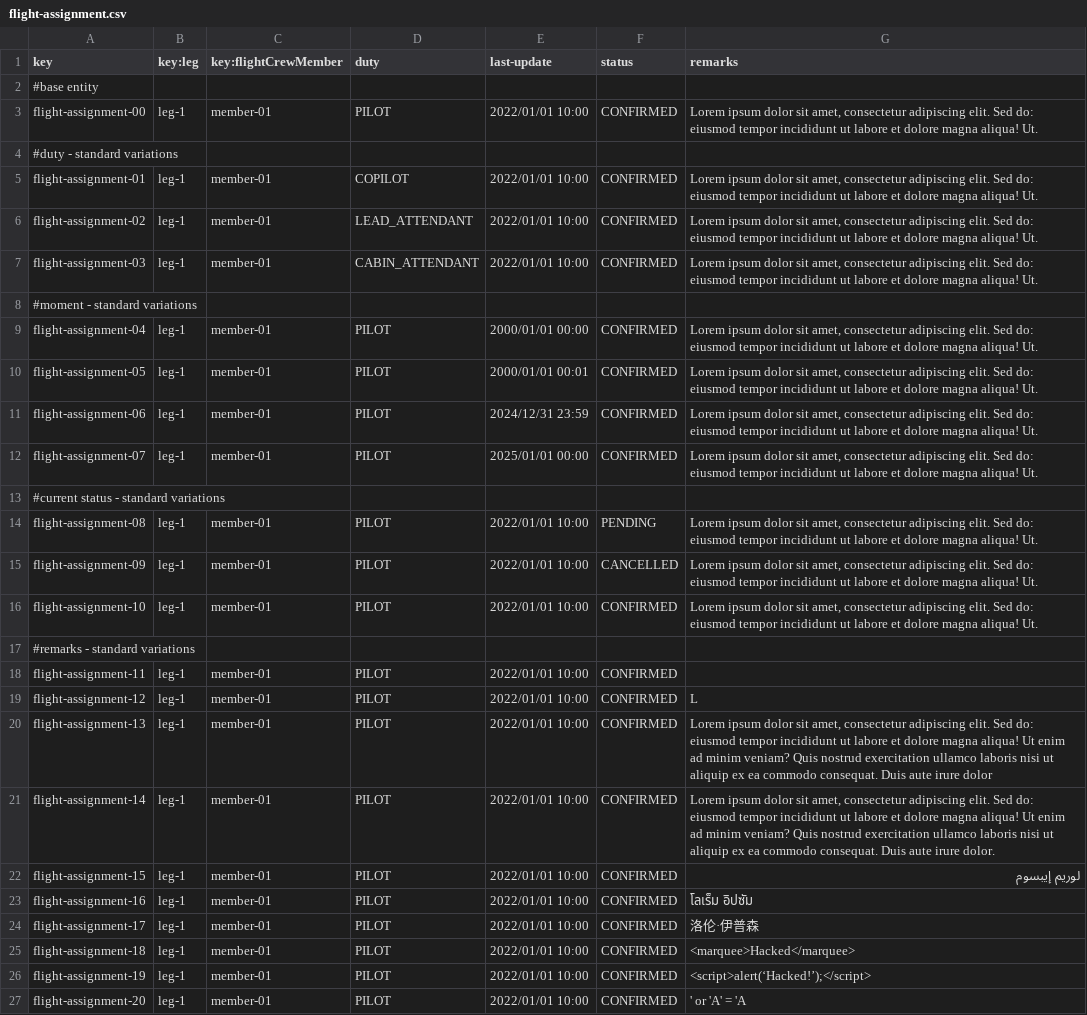
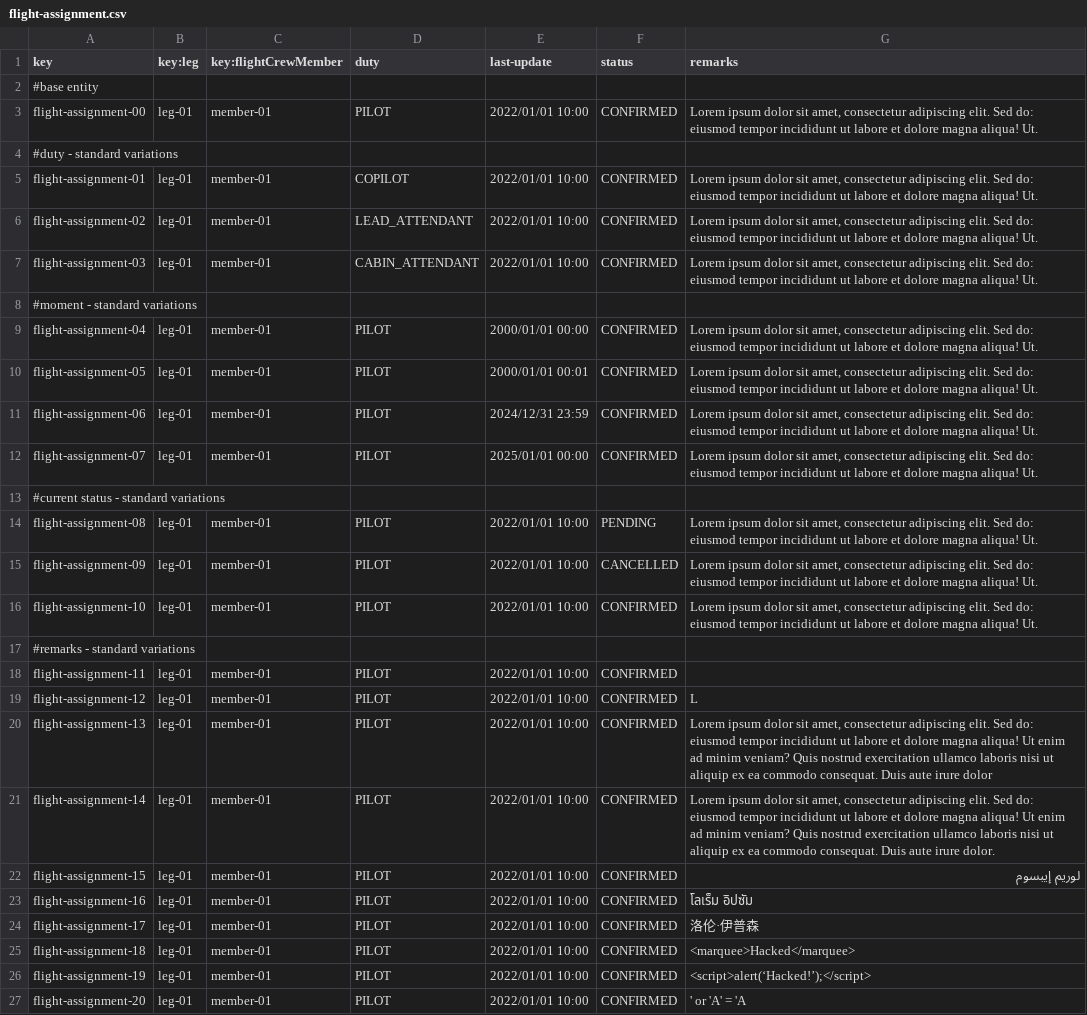
Before and after one commit to FernandoTC18/Acme-ANS-C3, a CSV file: src/main/resources/WEB-INF/data/sample/flight-assignment.csv, drawn as a sheet; the diff names each change by its address in the sheet, - before the commit and + after, or states it on an @@ line.

Commit message:
Fixes Flight Assignment Sample Data. Closes #342

```diff
--- a/src/main/resources/WEB-INF/data/sample/flight-assignment.csv
+++ b/src/main/resources/WEB-INF/data/sample/flight-assignment.csv
-B3 (key:leg): leg-1
+B3 (key:leg): leg-01
-B5:B7 (key:leg): leg-1
+B5:B7 (key:leg): leg-01
-B9:B12 (key:leg): leg-1
+B9:B12 (key:leg): leg-01
-B14:B16 (key:leg): leg-1
+B14:B16 (key:leg): leg-01
-B18:B27 (key:leg): leg-1
+B18:B27 (key:leg): leg-01
```
